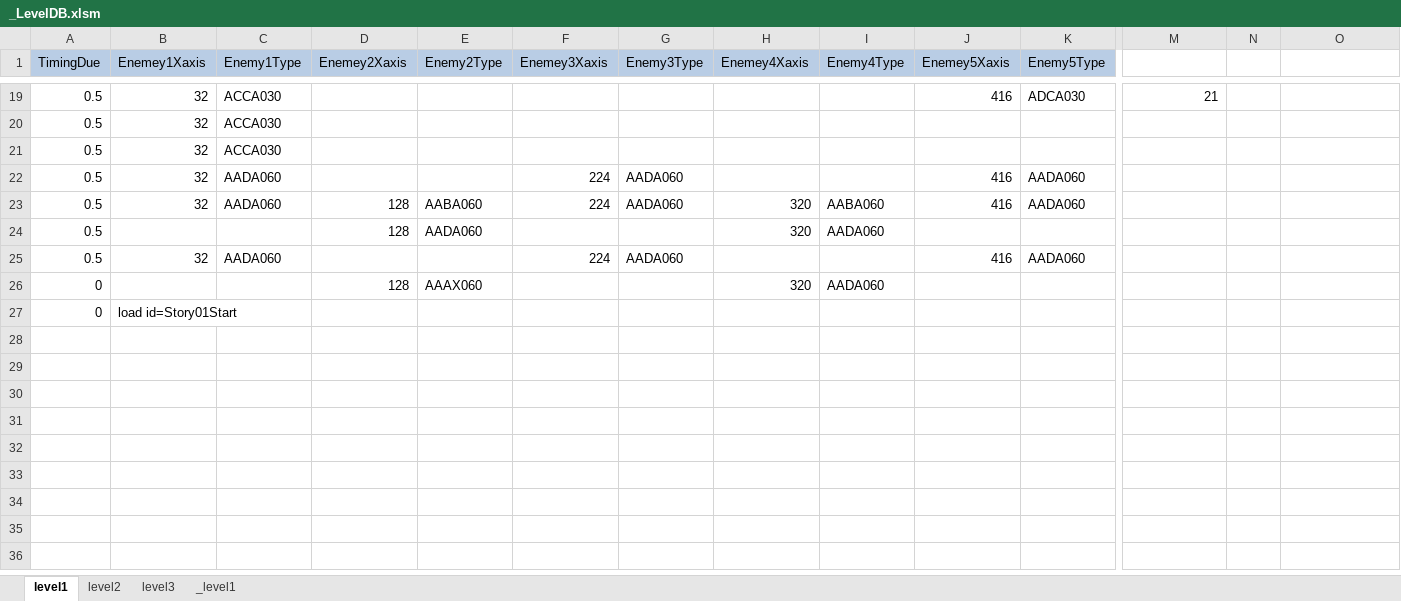
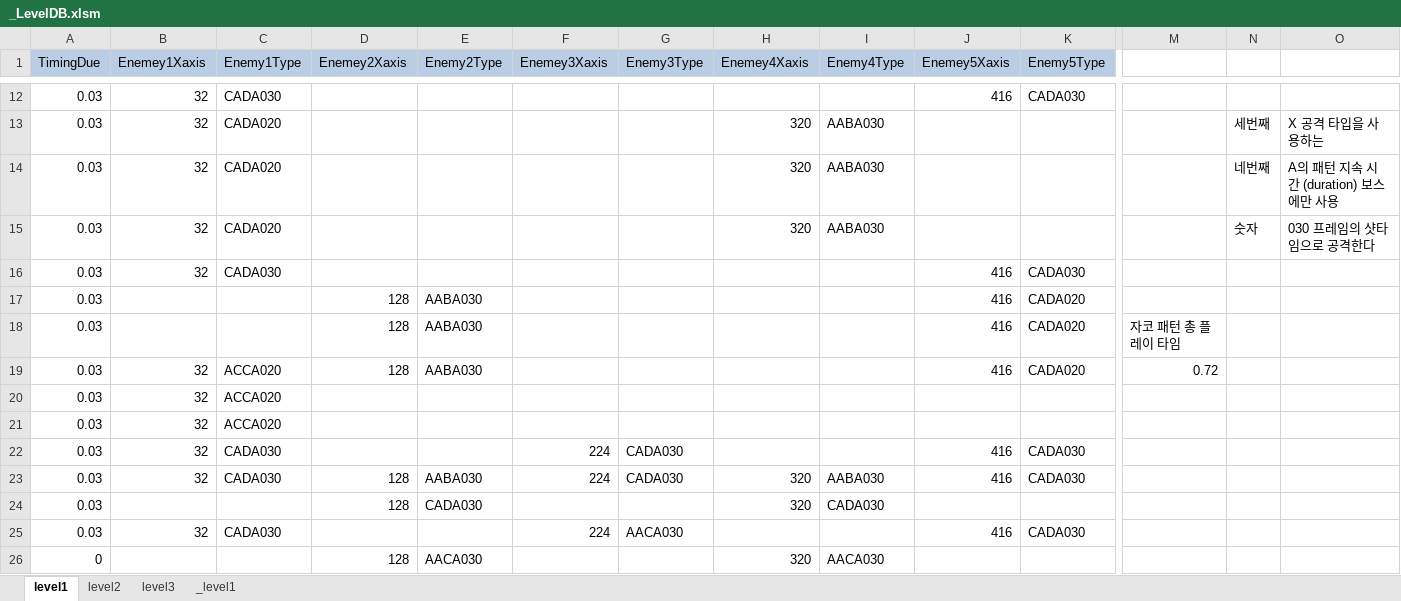
Before and after one commit to kalmmis/IndiePunk-PSY2050, an Excel workbook: _LevelDB.xlsm, sheet level1, drawn as a sheet; only a part is shown, gaps mark what is left out; values as stored, in another font and other column widths than the file's, no borders; charts and pictures not drawn; removed rows and columns are numbered as before the commit, all else as after; rows hold the shown columns only; the diff covers the shown part only; the diff names each change by its address in the sheet, - before the commit and + after, or states it on an @@ line.

Commit message:
level designing
bullet time added

```diff
--- a/_LevelDB.xlsm (sheet level1)
+++ b/_LevelDB.xlsm (sheet level1)
-A12 (TimingDue): 0.5
+A12 (TimingDue): 0.03
-C12 (Enemy1Type): ACCA030
+C12 (Enemy1Type): CADA030
-K12 (Enemy5Type): ADCA030
+K12 (Enemy5Type): CADA030
-M12: 21
+M12: (empty)
+row 13: 0.03 | 32 | CADA020 |  |  |  |  | 320 | AABA030 |  |  |  | 세번째 | X 공격 타입을 사용하는
+row 14: 0.03 | 32 | CADA020 |  |  |  |  | 320 | AABA030 |  |  |  | 네번째 | A의 패턴 지속 시간 (duration) 보스에만 사용
+row 15: 0.03 | 32 | CADA020 |  |  |  |  | 320 | AABA030 |  |  |  | 숫자 | 030 프레임의 샷타임으로 공격한다
+row 16: 0.03 | 32 | CADA030 |  |  |  |  |  |  | 416 | CADA030
+row 17: 0.03 |  |  | 128 | AABA030 |  |  |  |  | 416 | CADA020
+row 18: 0.03 |  |  | 128 | AABA030 |  |  |  |  | 416 | CADA020 | 자코 패턴 총 플레이 타임
+row 19: 0.03 | 32 | ACCA020 | 128 | AABA030 |  |  |  |  | 416 | CADA020 | 0.72
-A20:A25 (TimingDue): 0.5
+A20:A25 (TimingDue): 0.03
-C20:C21 (Enemy1Type): ACCA030
+C20:C21 (Enemy1Type): ACCA020
-C22:C23 (Enemy1Type): AADA060
+C22:C23 (Enemy1Type): CADA030
-G22:G23 (Enemy3Type): AADA060
+G22:G23 (Enemy3Type): CADA030
-K22:K23 (Enemy5Type): AADA060
+K22:K23 (Enemy5Type): CADA030
-E23 (Enemy2Type): AABA060
+E23 (Enemy2Type): AABA030
-I23 (Enemy4Type): AABA060
+I23 (Enemy4Type): AABA030
-E24 (Enemy2Type): AADA060
+E24 (Enemy2Type): CADA030
-I24 (Enemy4Type): AADA060
+I24 (Enemy4Type): CADA030
-C25 (Enemy1Type): AADA060
+C25 (Enemy1Type): CADA030
-G25 (Enemy3Type): AADA060
+G25 (Enemy3Type): AACA030
-K25 (Enemy5Type): AADA060
+K25 (Enemy5Type): CADA030
-E26 (Enemy2Type): AAAX060
+E26 (Enemy2Type): AACA030
-I26 (Enemy4Type): AADA060
+I26 (Enemy4Type): AACA030
-row 27: 0 | load id=Story01Start
```
Also changed, not shown: 7 removed rows and 36 edited cells elsewhere in this sheet, formulas that keep their value, charts or pictures, 9 other files.
